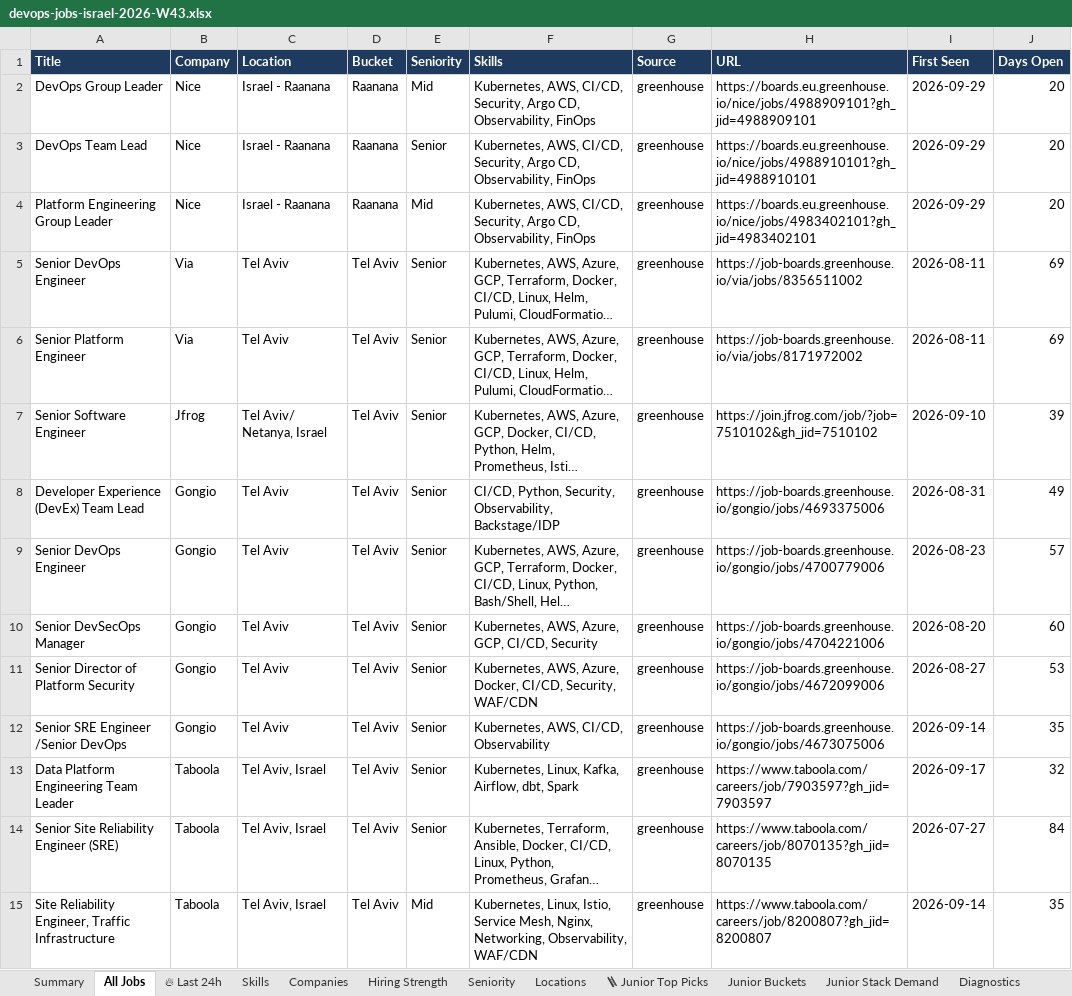
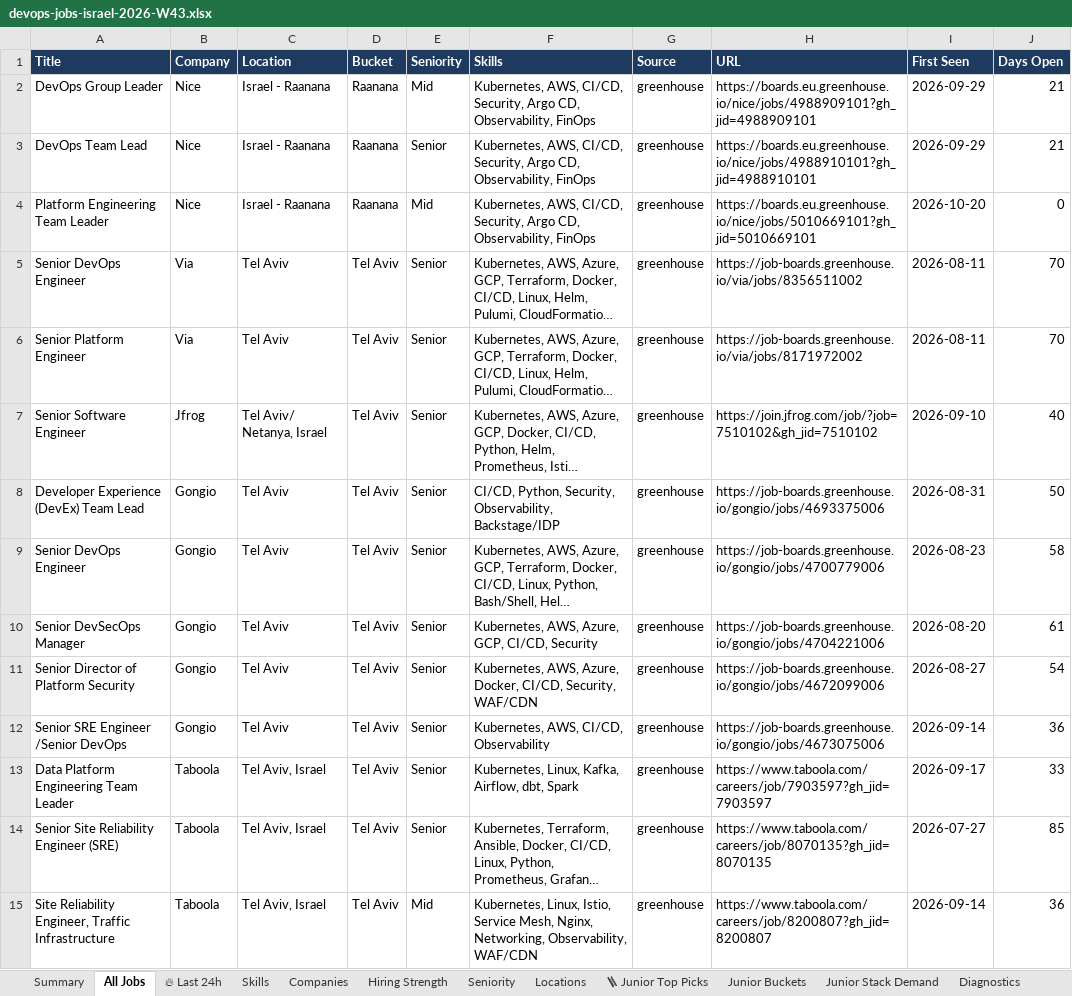
Before and after one commit to OrelBello/devops-market-data, an Excel workbook: reports/devops-jobs-israel-2026-W43.xlsx, sheet All Jobs, drawn as a sheet; only a part is shown; long unchanged cells end in …; values as stored, in another font and other column widths than the file's, no borders; the diff covers the shown part only; the diff names each change by its address in the sheet, - before the commit and + after, or states it on an @@ line.

```diff
--- a/reports/devops-jobs-israel-2026-W43.xlsx (sheet All Jobs)
+++ b/reports/devops-jobs-israel-2026-W43.xlsx (sheet All Jobs)
-J2:J3 (Days Open): 20
+J2:J3 (Days Open): 21
-A4 (Title): Platform Engineering Group Leader
+A4 (Title): Platform Engineering Team Leader
-H4 (URL): https://boards.eu.greenhouse.io/nice/jobs/4983402101?gh_jid=4983402101
+H4 (URL): https://boards.eu.greenhouse.io/nice/jobs/5010669101?gh_jid=5010669101
-I4 (First Seen): 2026-09-29
+I4 (First Seen): 2026-10-20
-J4 (Days Open): 20
+J4 (Days Open): 0
-J5:J6 (Days Open): 69
+J5:J6 (Days Open): 70
-J7 (Days Open): 39
+J7 (Days Open): 40
-J8 (Days Open): 49
+J8 (Days Open): 50
-J9 (Days Open): 57
+J9 (Days Open): 58
-J10 (Days Open): 60
+J10 (Days Open): 61
-J11 (Days Open): 53
+J11 (Days Open): 54
-J12 (Days Open): 35
+J12 (Days Open): 36
-J13 (Days Open): 32
+J13 (Days Open): 33
-J14 (Days Open): 84
+J14 (Days Open): 85
-J15 (Days Open): 35
+J15 (Days Open): 36
```
Also changed, not shown: other rows of this sheet, sheet 🔥 Last 24h, sheet 🪜 Junior Top Picks, sheet Hiring Strength, sheet Junior Stack Demand, sheet Companies, sheet Skills, 5 more sheets, reports/devops-jobs-israel-latest.xlsx, reports/devops-juniors-israel-2026-W43.xlsx, 11 other files.
